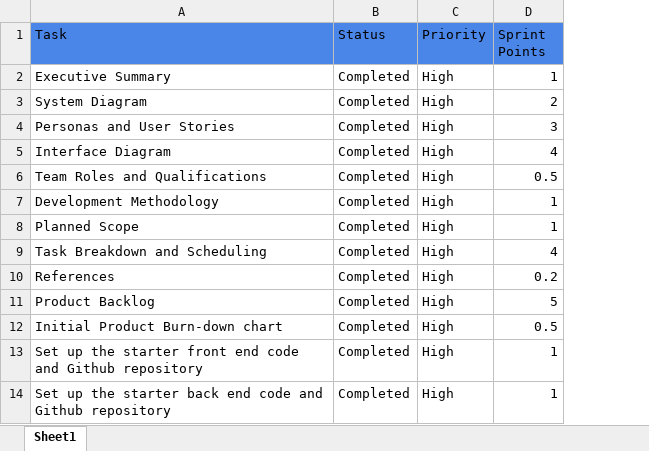
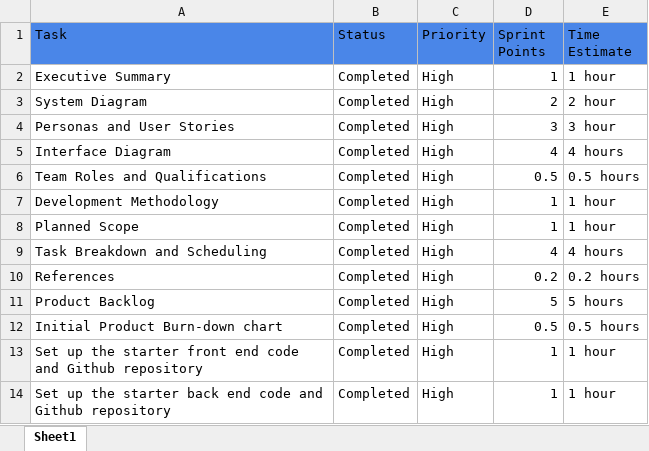
Before and after one commit to Daniel-Lam1702/project-3-team-5b-deploy, an Excel workbook: Scrum Files/product_backlog.xlsx, sheet Sheet1, drawn as a sheet; only a part is shown; values as stored, in another font and other column widths than the file's, no borders; the diff names each change by its address in the sheet, - before the commit and + after, or states it on an @@ line.

Commit message:
Add time estimate to each task.

```diff
--- a/Scrum Files/product_backlog.xlsx (sheet Sheet1)
+++ b/Scrum Files/product_backlog.xlsx (sheet Sheet1)
+column E (Time Estimate), rows 2-14: 1 hour | 2 hour | 3 hour | 4 hours | 0.5 hours | 1 hour | 1 hour | 4 hours | 0.2 hours | 5 hours | 0.5 hours | 1 hour | 1 hour
```
Also changed, not shown: 1 other file.
